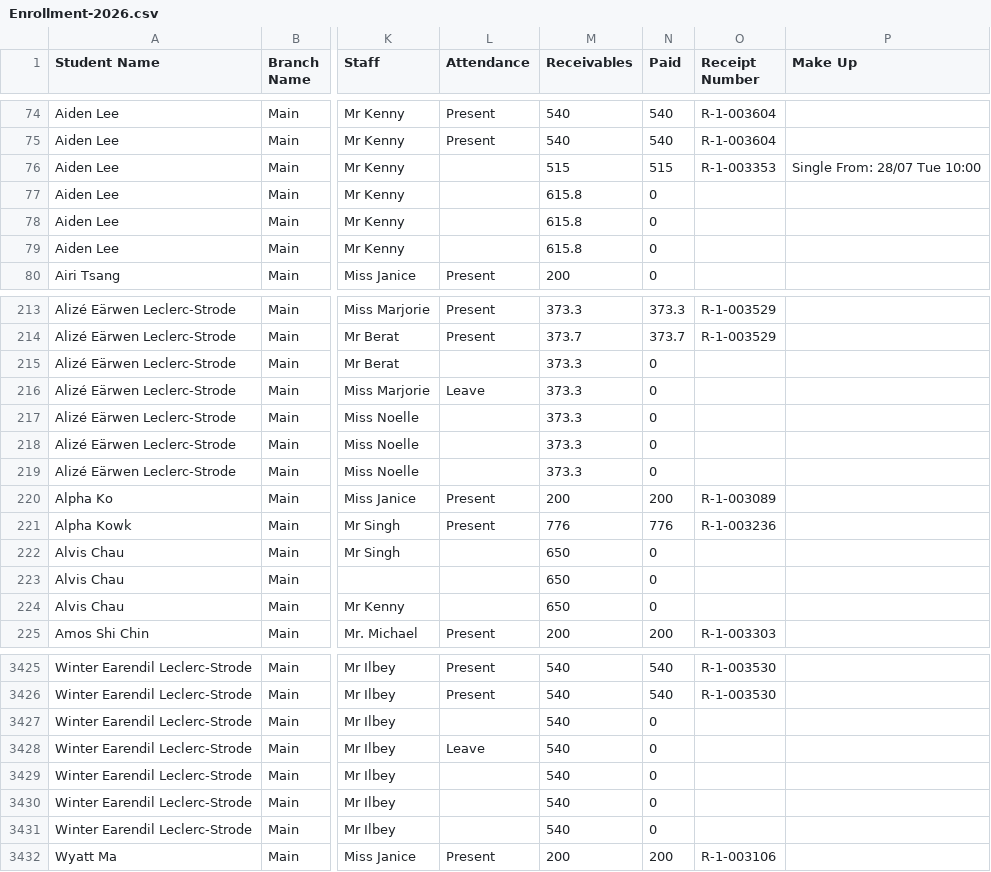
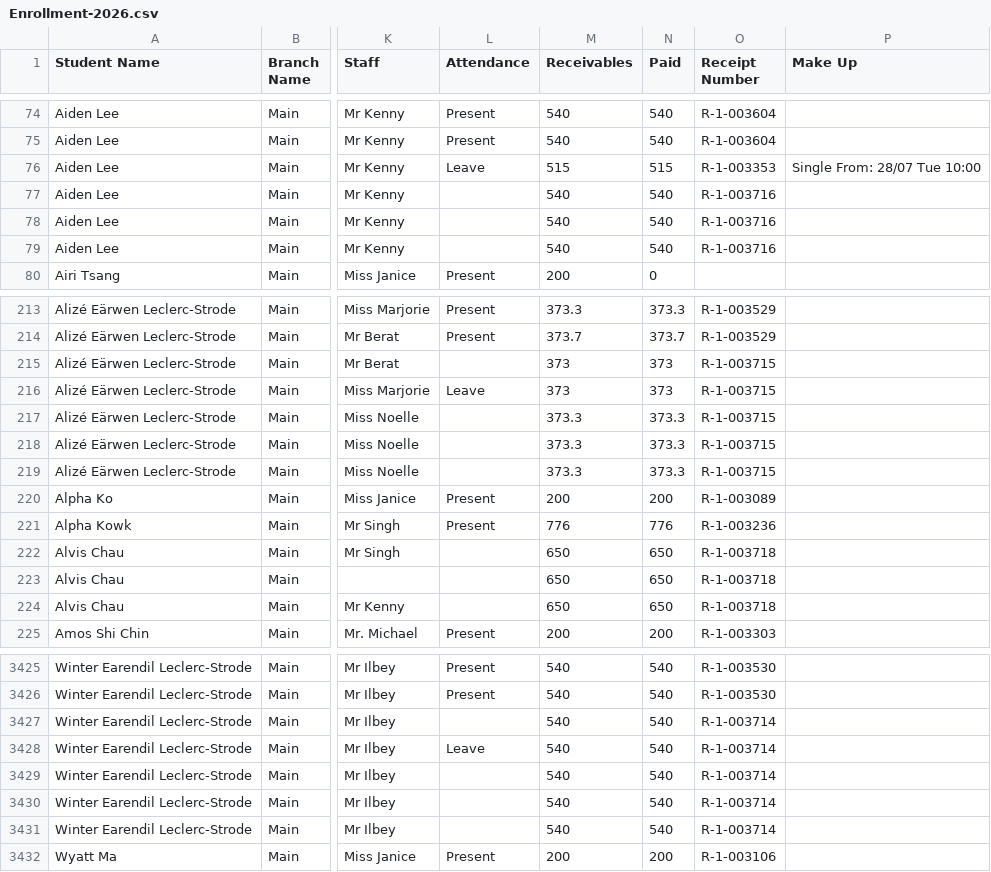
Before and after one commit to Encode-Varian/encode-dashboard, a CSV file: src/data/schooltracs/Enrollment-2026.csv, drawn as a sheet; only a part is shown, gaps mark what is left out; the diff covers the shown part only; the diff names each change by its address in the sheet, - before the commit and + after, or states it on an @@ line.

Commit message:
Update Schooltrac enrollment report - 2026-11-26 14:10:58

```diff
--- a/src/data/schooltracs/Enrollment-2026.csv
+++ b/src/data/schooltracs/Enrollment-2026.csv
-L76 (Attendance): (empty)
+L76 (Attendance): Leave
-M77:M79 (Receivables): 615.8
+M77:M79 (Receivables): 540
-N77:N79 (Paid): 0
+N77:N79 (Paid): 540
-O77:O79 (Receipt Number): (empty)
+O77:O79 (Receipt Number): R-1-003716
-M215:M216 (Receivables): 373.3
+M215:M216 (Receivables): 373
-N215:N216 (Paid): 0
+N215:N216 (Paid): 373
-O215:O219 (Receipt Number): (empty)
+O215:O219 (Receipt Number): R-1-003715
-N217:N219 (Paid): 0
+N217:N219 (Paid): 373.3
-N222:N224 (Paid): 0
+N222:N224 (Paid): 650
-O222:O224 (Receipt Number): (empty)
+O222:O224 (Receipt Number): R-1-003718
-N3427:N3431 (Paid): 0
+N3427:N3431 (Paid): 540
-O3427:O3431 (Receipt Number): (empty)
+O3427:O3431 (Receipt Number): R-1-003714
```
Also changed, not shown: 20 edited cells elsewhere in this file.
